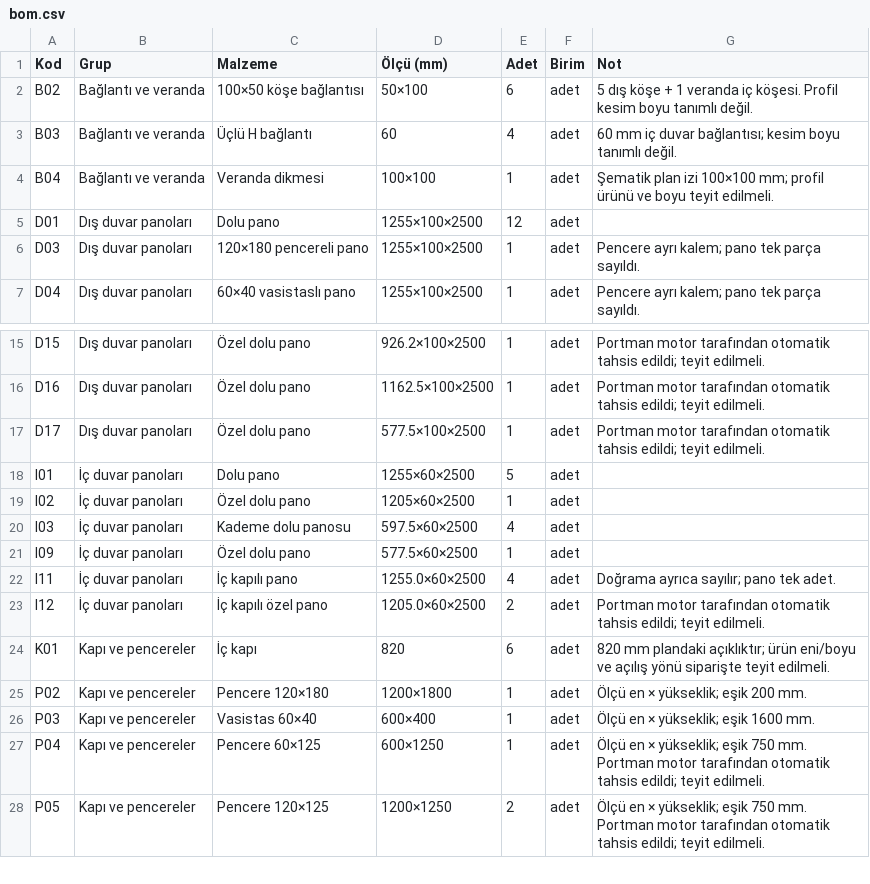
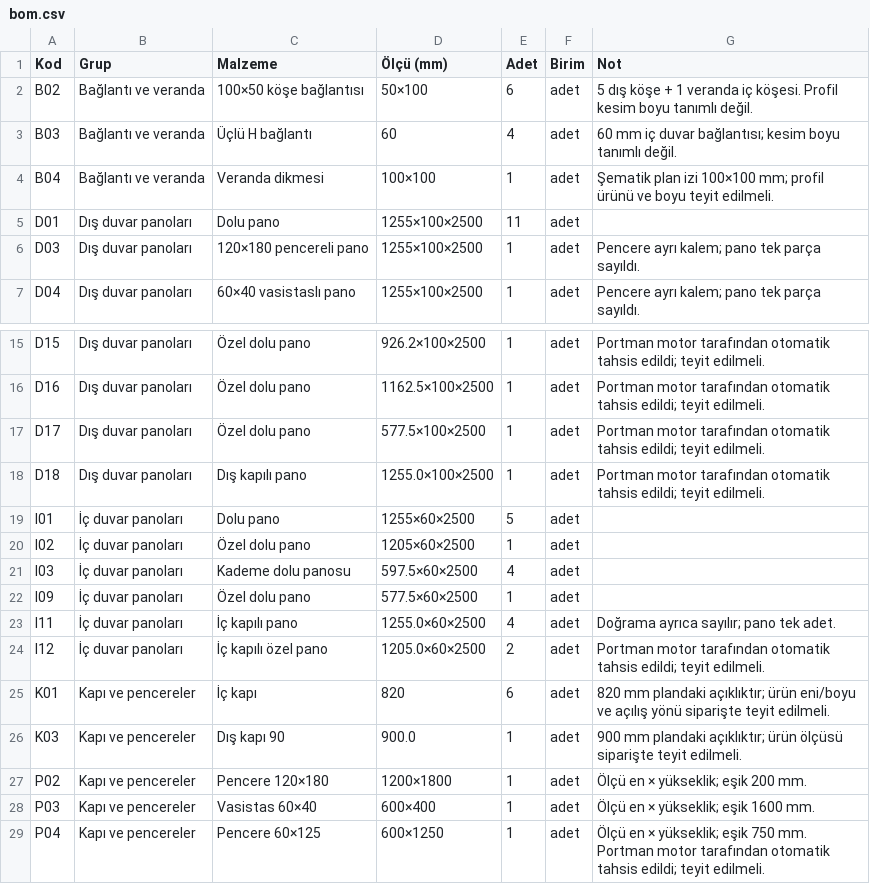
Before and after one commit to lokmansayim/portman-v2private, a CSV file: deneme/2026-10-28_cift_kat/sonuc/zemin_kat/bom.csv, drawn as a sheet; only a part is shown, gaps mark what is left out; the shorter side is filled out with more unchanged rows.

```diff
--- a/deneme/2026-10-28_cift_kat/sonuc/zemin_kat/bom.csv
+++ b/deneme/2026-10-28_cift_kat/sonuc/zemin_kat/bom.csv
@@ -4,3 +4,3 @@ B03;Bağlantı ve veranda;Üçlü H bağlantı;60;4;adet;"60 mm iç duvar bağla
 B04;Bağlantı ve veranda;Veranda dikmesi;100×100;1;adet;"Şematik plan izi 100×100 mm; profil ürünü ve boyu teyit edilmeli."
-D01;Dış duvar panoları;Dolu pano;1255×100×2500;12;adet;
+D01;Dış duvar panoları;Dolu pano;1255×100×2500;11;adet;
 D03;Dış duvar panoları;120×180 pencereli pano;1255×100×2500;1;adet;"Pencere ayrı kalem; pano tek parça sayıldı."
@@ -17,2 +17,3 @@ D16;Dış duvar panoları;Özel dolu pano;1162.5×100×2500;1;adet;"Portman moto
 D17;Dış duvar panoları;Özel dolu pano;577.5×100×2500;1;adet;"Portman motor tarafından otomatik tahsis edildi; teyit edilmeli."
+D18;Dış duvar panoları;Dış kapılı pano;1255.0×100×2500;1;adet;"Portman motor tarafından otomatik tahsis edildi; teyit edilmeli."
 I01;İç duvar panoları;Dolu pano;1255×60×2500;5;adet;
@@ -24,2 +25,3 @@ I12;İç duvar panoları;İç kapılı özel pano;1205.0×60×2500;2;adet;"Portm
 K01;Kapı ve pencereler;İç kapı;820;6;adet;"820 mm plandaki açıklıktır; ürün eni/boyu ve açılış yönü siparişte teyit edilmeli."
+K03;Kapı ve pencereler;Dış kapı 90;900.0;1;adet;"900 mm plandaki açıklıktır; ürün ölçüsü siparişte teyit edilmeli."
 P02;Kapı ve pencereler;Pencere 120×180;1200×1800;1;adet;"Ölçü en × yükseklik; eşik 200 mm."
```
Also changed, not shown: 17 other files.
